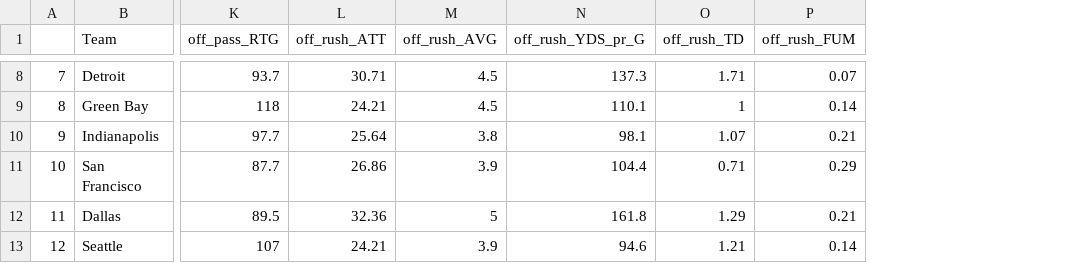
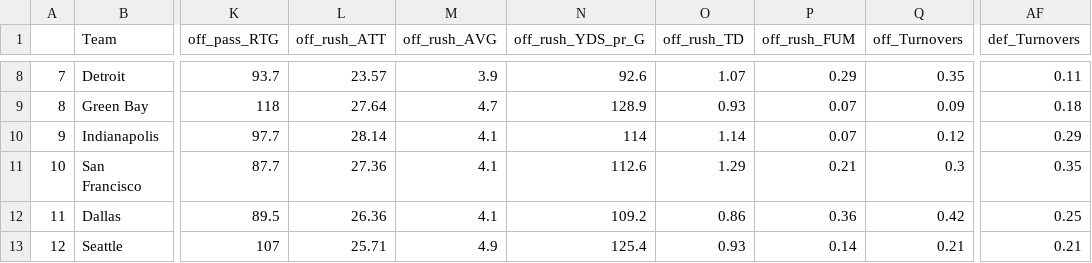
Before and after one commit to BrunoHelmeczy/CEU_DA2_Assignment2, a CSV file: Data/Raw/DA2_Ass2_TeamStatsYTD.csv, drawn as a sheet; only a part is shown, gaps mark what is left out; the diff covers the shown part only; the diff names each change by its address in the sheet, - before the commit and + after, or states it on an @@ line.

```diff
--- a/Data/Raw/DA2_Ass2_TeamStatsYTD.csv
+++ b/Data/Raw/DA2_Ass2_TeamStatsYTD.csv
+column Q (off_Turnovers), rows 8-13: 0.35 | 0.09 | 0.12 | 0.3 | 0.42 | 0.21
+column AF (def_Turnovers), rows 8-13: 0.11 | 0.18 | 0.29 | 0.35 | 0.25 | 0.21
-L8 (off_rush_ATT): 30.71
+L8 (off_rush_ATT): 23.57
-M8 (off_rush_AVG): 4.5
+M8 (off_rush_AVG): 3.9
-N8 (off_rush_YDS_pr_G): 137.3
+N8 (off_rush_YDS_pr_G): 92.6
-O8 (off_rush_TD): 1.71
+O8 (off_rush_TD): 1.07
-P8 (off_rush_FUM): 0.07
+P8 (off_rush_FUM): 0.29
-L9 (off_rush_ATT): 24.21
+L9 (off_rush_ATT): 27.64
-M9 (off_rush_AVG): 4.5
+M9 (off_rush_AVG): 4.7
-N9 (off_rush_YDS_pr_G): 110.1
+N9 (off_rush_YDS_pr_G): 128.9
-O9 (off_rush_TD): 1
+O9 (off_rush_TD): 0.93
-P9 (off_rush_FUM): 0.14
+P9 (off_rush_FUM): 0.07
-L10 (off_rush_ATT): 25.64
+L10 (off_rush_ATT): 28.14
-M10 (off_rush_AVG): 3.8
+M10 (off_rush_AVG): 4.1
-N10 (off_rush_YDS_pr_G): 98.1
+N10 (off_rush_YDS_pr_G): 114
-O10 (off_rush_TD): 1.07
+O10 (off_rush_TD): 1.14
-P10 (off_rush_FUM): 0.21
+P10 (off_rush_FUM): 0.07
-L11 (off_rush_ATT): 26.86
+L11 (off_rush_ATT): 27.36
-M11 (off_rush_AVG): 3.9
+M11 (off_rush_AVG): 4.1
-N11 (off_rush_YDS_pr_G): 104.4
+N11 (off_rush_YDS_pr_G): 112.6
-O11 (off_rush_TD): 0.71
+O11 (off_rush_TD): 1.29
-P11 (off_rush_FUM): 0.29
+P11 (off_rush_FUM): 0.21
-L12 (off_rush_ATT): 32.36
+L12 (off_rush_ATT): 26.36
-M12 (off_rush_AVG): 5
+M12 (off_rush_AVG): 4.1
-N12 (off_rush_YDS_pr_G): 161.8
+N12 (off_rush_YDS_pr_G): 109.2
-O12 (off_rush_TD): 1.29
+O12 (off_rush_TD): 0.86
-P12 (off_rush_FUM): 0.21
+P12 (off_rush_FUM): 0.36
-L13 (off_rush_ATT): 24.21
+L13 (off_rush_ATT): 25.71
-M13 (off_rush_AVG): 3.9
+M13 (off_rush_AVG): 4.9
-N13 (off_rush_YDS_pr_G): 94.6
+N13 (off_rush_YDS_pr_G): 125.4
-O13 (off_rush_TD): 1.21
+O13 (off_rush_TD): 0.93
```
Also changed, not shown: 120 edited cells elsewhere in this file, 11 other files.
